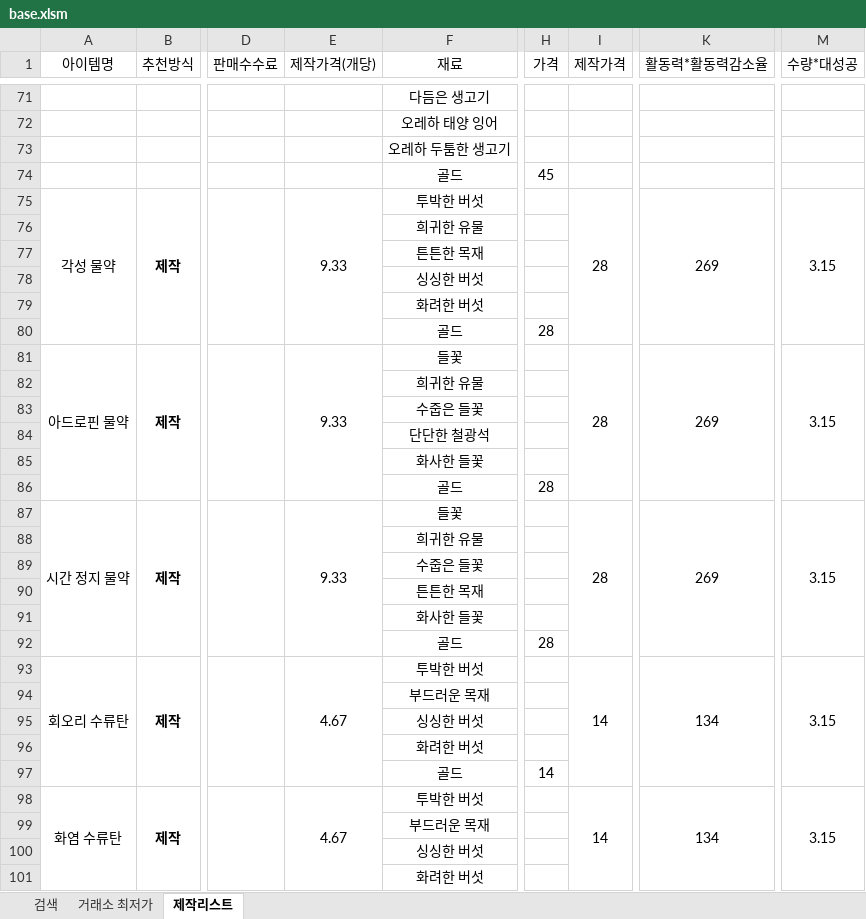
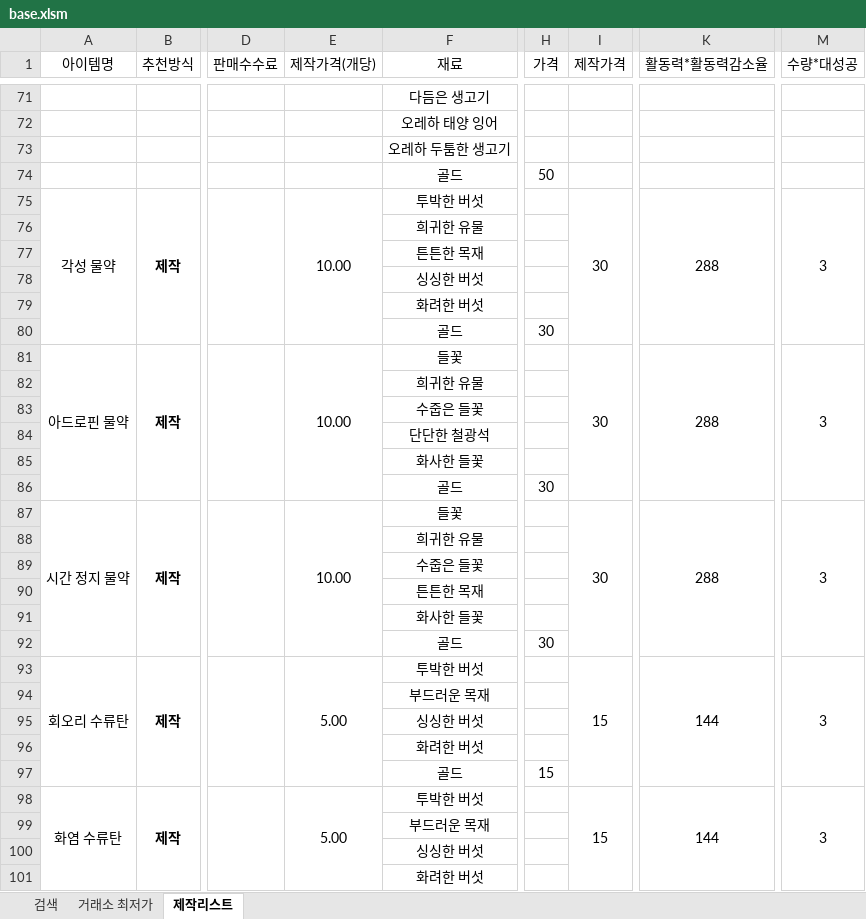
Before and after one commit to simm4256/Lostark_CraftTool, an Excel workbook: base.xlsm, sheet 제작리스트, drawn as a sheet; only a part is shown, gaps mark what is left out; values as stored, in another font and other column widths than the file's, no borders; conditional formats not drawn; the diff covers the shown part only; the diff names each change by its address in the sheet, - before the commit and + after, or states it on an @@ line.

```diff
--- a/base.xlsm (sheet 제작리스트)
+++ b/base.xlsm (sheet 제작리스트)
-H74 (가격): 45
+H74 (가격): 50
-E75 (제작가격(개당)): 9.33
+E75 (제작가격(개당)): 10.00
-I75 (제작가격): 28
+I75 (제작가격): 30
-K75 (활동력*활동력감소율): 269
+K75 (활동력*활동력감소율): 288
-M75 (수량*대성공): 3.15
+M75 (수량*대성공): 3
-H80 (가격): 28
+H80 (가격): 30
-E81 (제작가격(개당)): 9.33
+E81 (제작가격(개당)): 10.00
-I81 (제작가격): 28
+I81 (제작가격): 30
-K81 (활동력*활동력감소율): 269
+K81 (활동력*활동력감소율): 288
-M81 (수량*대성공): 3.15
+M81 (수량*대성공): 3
-H86 (가격): 28
+H86 (가격): 30
-E87 (제작가격(개당)): 9.33
+E87 (제작가격(개당)): 10.00
-I87 (제작가격): 28
+I87 (제작가격): 30
-K87 (활동력*활동력감소율): 269
+K87 (활동력*활동력감소율): 288
-M87 (수량*대성공): 3.15
+M87 (수량*대성공): 3
-H92 (가격): 28
+H92 (가격): 30
-E93 (제작가격(개당)): 4.67
+E93 (제작가격(개당)): 5.00
-I93 (제작가격): 14
+I93 (제작가격): 15
-K93 (활동력*활동력감소율): 134
+K93 (활동력*활동력감소율): 144
-M93 (수량*대성공): 3.15
+M93 (수량*대성공): 3
-H97 (가격): 14
+H97 (가격): 15
-E98 (제작가격(개당)): 4.67
+E98 (제작가격(개당)): 5.00
-I98 (제작가격): 14
+I98 (제작가격): 15
-K98 (활동력*활동력감소율): 134
+K98 (활동력*활동력감소율): 144
-M98 (수량*대성공): 3.15
+M98 (수량*대성공): 3
```
Also changed, not shown: 3 added rows, 3 removed rows and 208 edited cells elsewhere in this sheet, sheet 거래소 최저가, sheet 검색, 2 other files.
